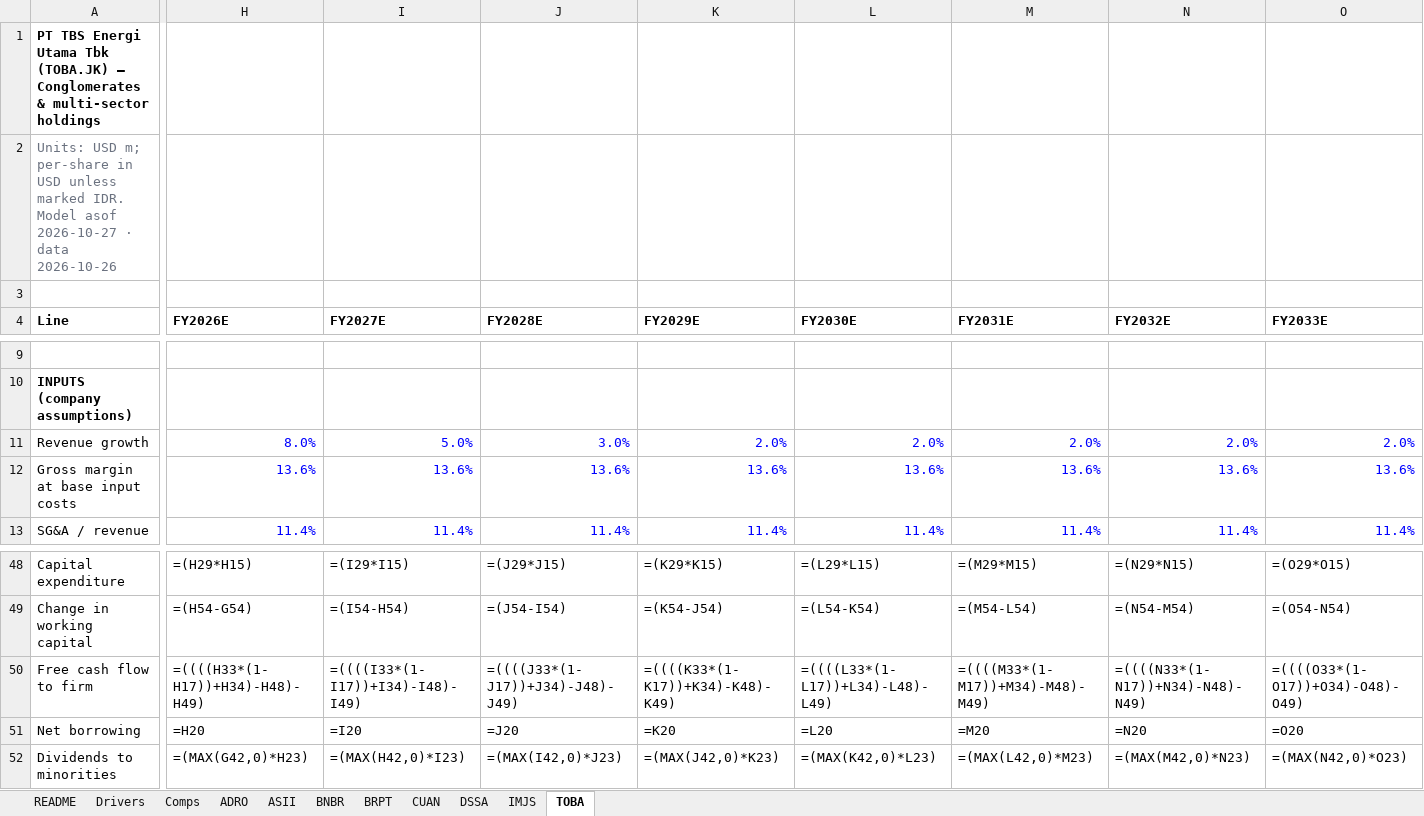
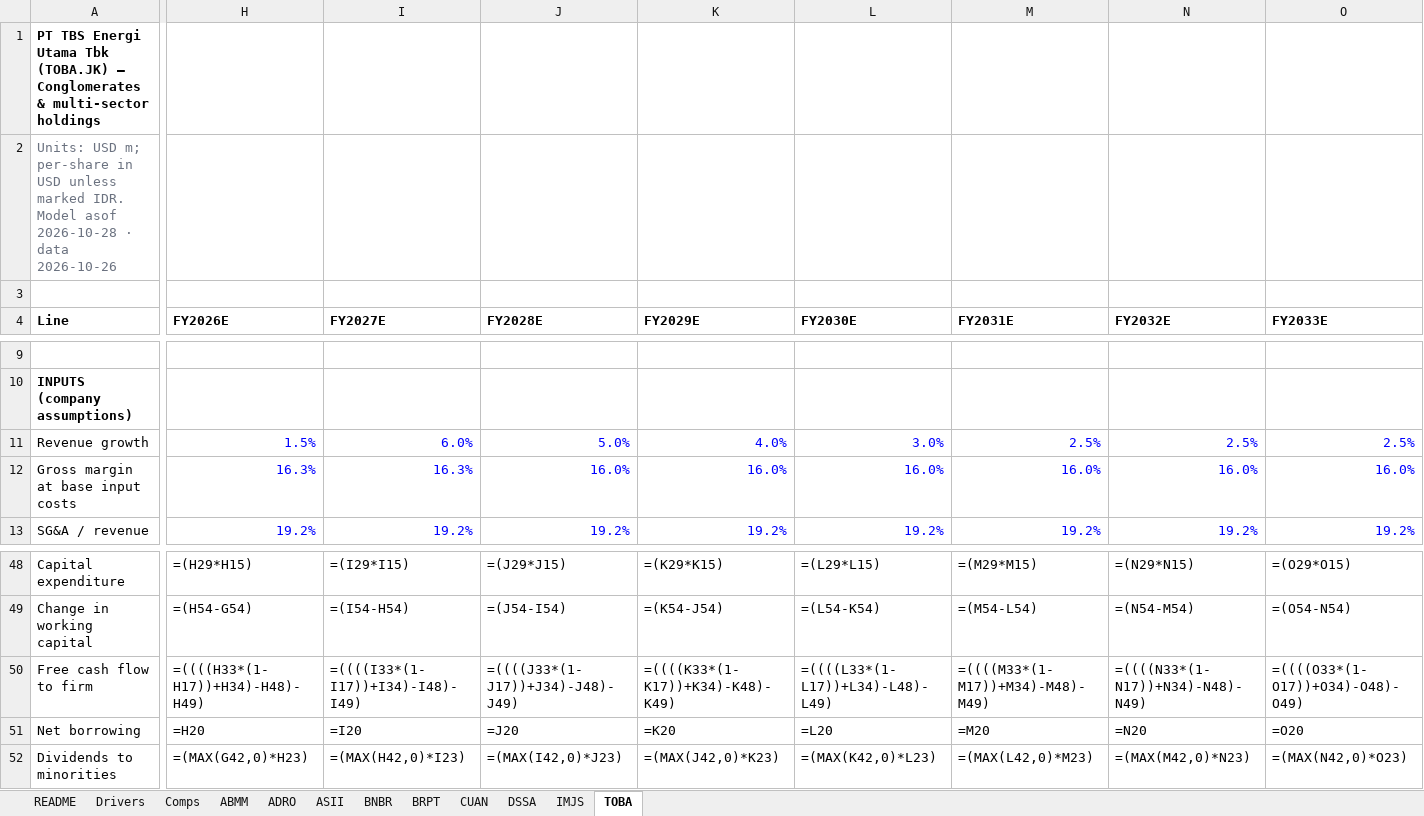
Before and after one commit to snipekick/sixsouth-dashboard, an Excel workbook: models/CONGLOMERATES.xlsx, sheet TOBA, drawn as a sheet; only a part is shown, gaps mark what is left out; values as stored, in another font and other column widths than the file's, no borders; formulas without a stored value are shown as written; the diff covers the shown part only; the diff names each change by its address in the sheet, - before the commit and + after, or states it on an @@ line.

```diff
--- a/models/CONGLOMERATES.xlsx (sheet TOBA)
+++ b/models/CONGLOMERATES.xlsx (sheet TOBA)
+sheet tab: ABMM
-A2 (Line): …Model asof 2026-10-27 · data…
+A2 (Line): …Model asof 2026-10-28 · data…
-H11 (FY2026E): 8.0%
+H11 (FY2026E): 1.5%
-I11 (FY2027E): 5.0%
+I11 (FY2027E): 6.0%
-J11 (FY2028E): 3.0%
+J11 (FY2028E): 5.0%
-K11 (FY2029E): 2.0%
+K11 (FY2029E): 4.0%
-L11 (FY2030E): 2.0%
+L11 (FY2030E): 3.0%
-M11 (FY2031E): 2.0%
+M11 (FY2031E): 2.5%
-N11 (FY2032E): 2.0%
+N11 (FY2032E): 2.5%
-O11 (FY2033E): 2.0%
+O11 (FY2033E): 2.5%
-H12 (FY2026E): 13.6%
+H12 (FY2026E): 16.3%
-I12 (FY2027E): 13.6%
+I12 (FY2027E): 16.3%
-J12 (FY2028E): 13.6%
+J12 (FY2028E): 16.0%
-K12 (FY2029E): 13.6%
+K12 (FY2029E): 16.0%
-L12 (FY2030E): 13.6%
+L12 (FY2030E): 16.0%
-M12 (FY2031E): 13.6%
+M12 (FY2031E): 16.0%
-N12 (FY2032E): 13.6%
+N12 (FY2032E): 16.0%
-O12 (FY2033E): 13.6%
+O12 (FY2033E): 16.0%
-H13 (FY2026E): 11.4%
+H13 (FY2026E): 19.2%
-I13 (FY2027E): 11.4%
+I13 (FY2027E): 19.2%
-J13 (FY2028E): 11.4%
+J13 (FY2028E): 19.2%
-K13 (FY2029E): 11.4%
+K13 (FY2029E): 19.2%
-L13 (FY2030E): 11.4%
+L13 (FY2030E): 19.2%
-M13 (FY2031E): 11.4%
+M13 (FY2031E): 19.2%
-N13 (FY2032E): 11.4%
+N13 (FY2032E): 19.2%
-O13 (FY2033E): 11.4%
+O13 (FY2033E): 19.2%
```
Also changed, not shown: 12 added rows, 6 removed rows and 105 edited cells elsewhere in this sheet, sheet IMJS, sheet DSSA, sheet BNBR, sheet CUAN, sheet ADRO, sheet BRPT, 4 more sheets, 28 other files.
